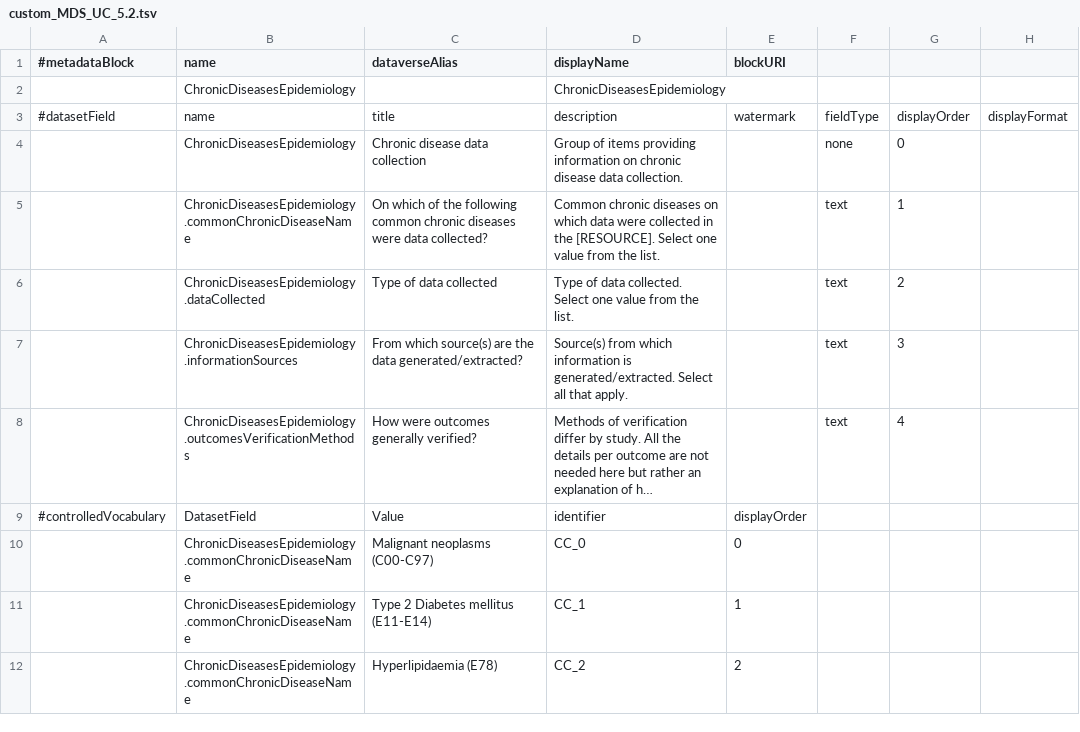
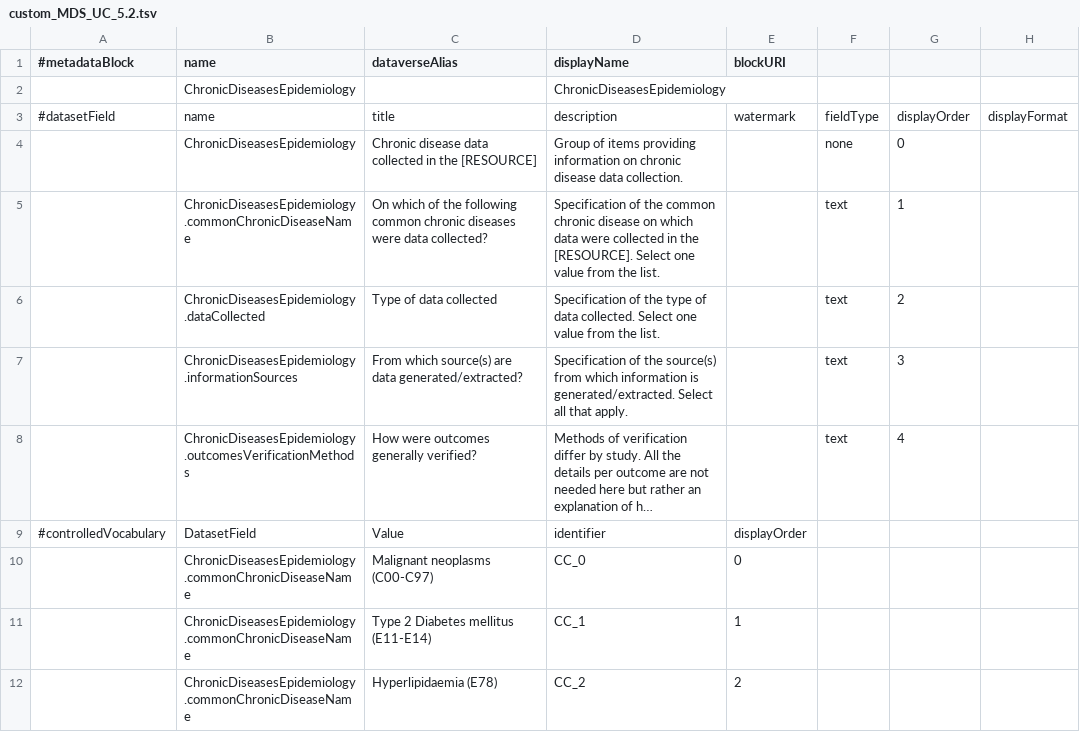
Before and after one commit to nfdi4health/csh-deployment, a TSV file: k8s/dataverse/persona/nfdi4health/metadatablocks/custom_MDS_UC_5.2.tsv, drawn as a sheet; only a part is shown; long unchanged cells end in …; the diff names each change by its address in the sheet, - before the commit and + after, or states it on an @@ line.

```diff
--- a/k8s/dataverse/persona/nfdi4health/metadatablocks/custom_MDS_UC_5.2.tsv
+++ b/k8s/dataverse/persona/nfdi4health/metadatablocks/custom_MDS_UC_5.2.tsv
-C4 (dataverseAlias): Chronic disease data collection
+C4 (dataverseAlias): Chronic disease data collected in the [RESOURCE]
-D5 (displayName): Common chronic diseases on which…
+D5 (displayName): Specification of the common chronic disease on which…
-D6 (displayName): Type of data…
+D6 (displayName): Specification of the type of data…
-C7 (dataverseAlias): …source(s) are the data generated/extracted?
+C7 (dataverseAlias): …source(s) are data generated/extracted?
-D7 (displayName): Source(s) from which…
+D7 (displayName): Specification of the source(s) from which…
```
Also changed, not shown: k8s/dataverse/persona/nfdi4health/metadatablocks/custom_MDS.tsv, k8s/dataverse/persona/nfdi4health/metadatablocks/custom_MDS_Design.tsv, 2 other files.
